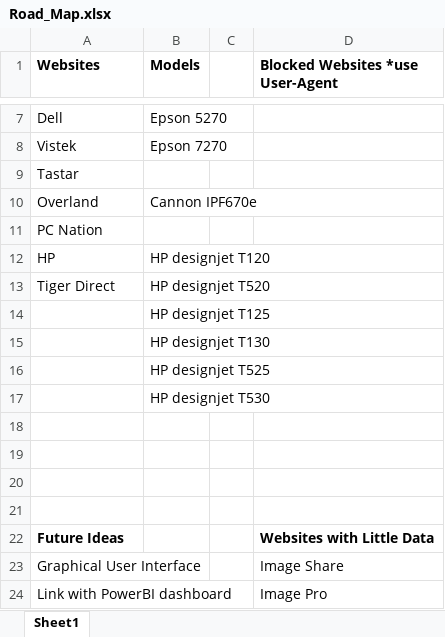
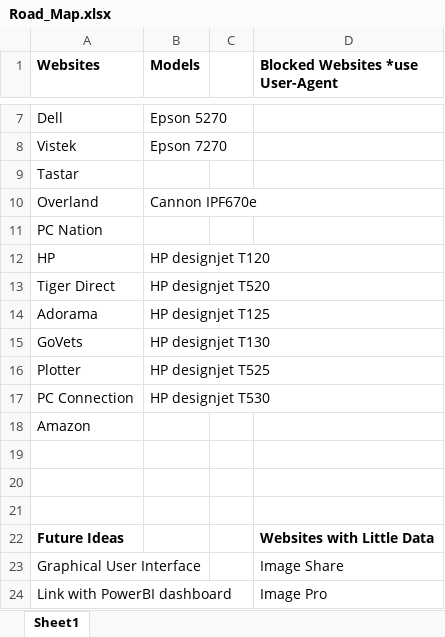
Before and after one commit to Samguyette/Epson-Web-Scraper, an Excel workbook: Road_Map.xlsx, sheet Sheet1, drawn as a sheet; only a part is shown, gaps mark what is left out; values as stored, in another font and other column widths than the file's, no borders; the diff names each change by its address in the sheet, - before the commit and + after, or states it on an @@ line.

Commit message:
finished all website scraping

```diff
--- a/Road_Map.xlsx (sheet Sheet1)
+++ b/Road_Map.xlsx (sheet Sheet1)
-A14 (Websites): (empty)
+A14 (Websites): Adorama
-A15 (Websites): (empty)
+A15 (Websites): GoVets
-A16 (Websites): (empty)
+A16 (Websites): Plotter
-A17 (Websites): (empty)
+A17 (Websites): PC Connection
-A18 (Websites): (empty)
+A18 (Websites): Amazon
```
Also changed, not shown: 2 other files.
